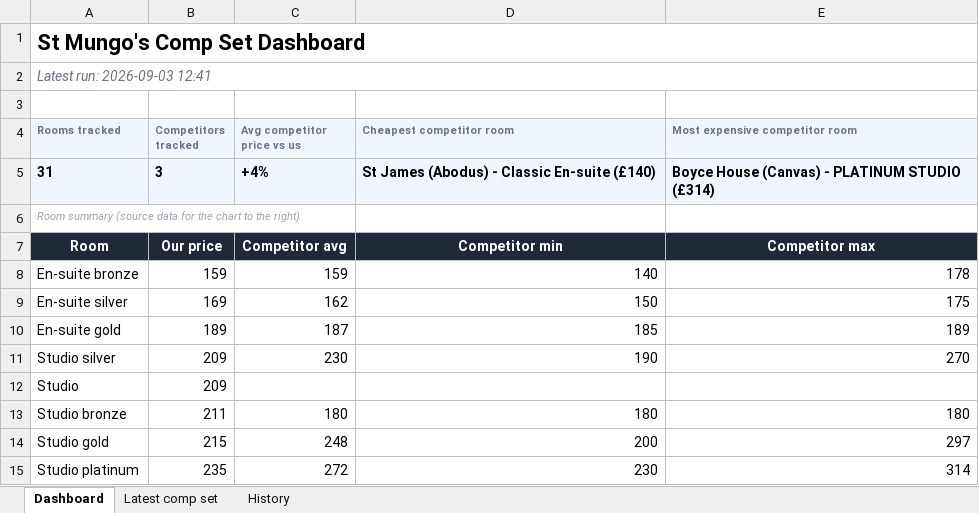
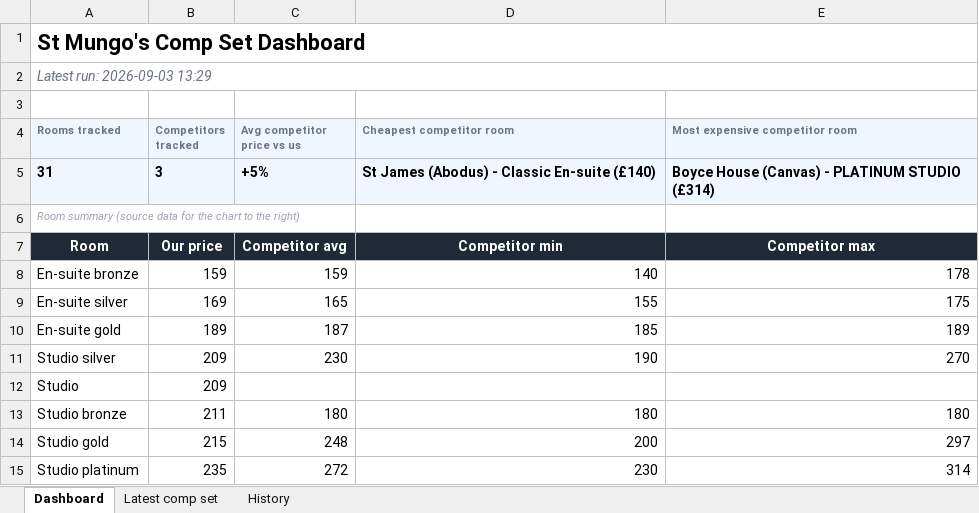
Before and after one commit to markAitcheson/St-Mungo-s, an Excel workbook: data/latest_comp_set.xlsx, sheet Dashboard, drawn as a sheet; values as stored, in another font and other column widths than the file's, no borders; charts and pictures not drawn; the diff names each change by its address in the sheet, - before the commit and + after, or states it on an @@ line.

```diff
--- a/data/latest_comp_set.xlsx (sheet Dashboard)
+++ b/data/latest_comp_set.xlsx (sheet Dashboard)
-A2 (Rooms tracked): Latest run: 2026-09-03 12:41
+A2 (Rooms tracked): Latest run: 2026-09-03 13:29
-C5 (Avg competitor price vs us): +4%
+C5 (Avg competitor price vs us): +5%
-C9 (Avg competitor price vs us): 162
+C9 (Avg competitor price vs us): 165
-D9 (Cheapest competitor room): 150
+D9 (Cheapest competitor room): 155
```
Also changed, not shown: sheet History, sheet Latest comp set, 1 other file.
